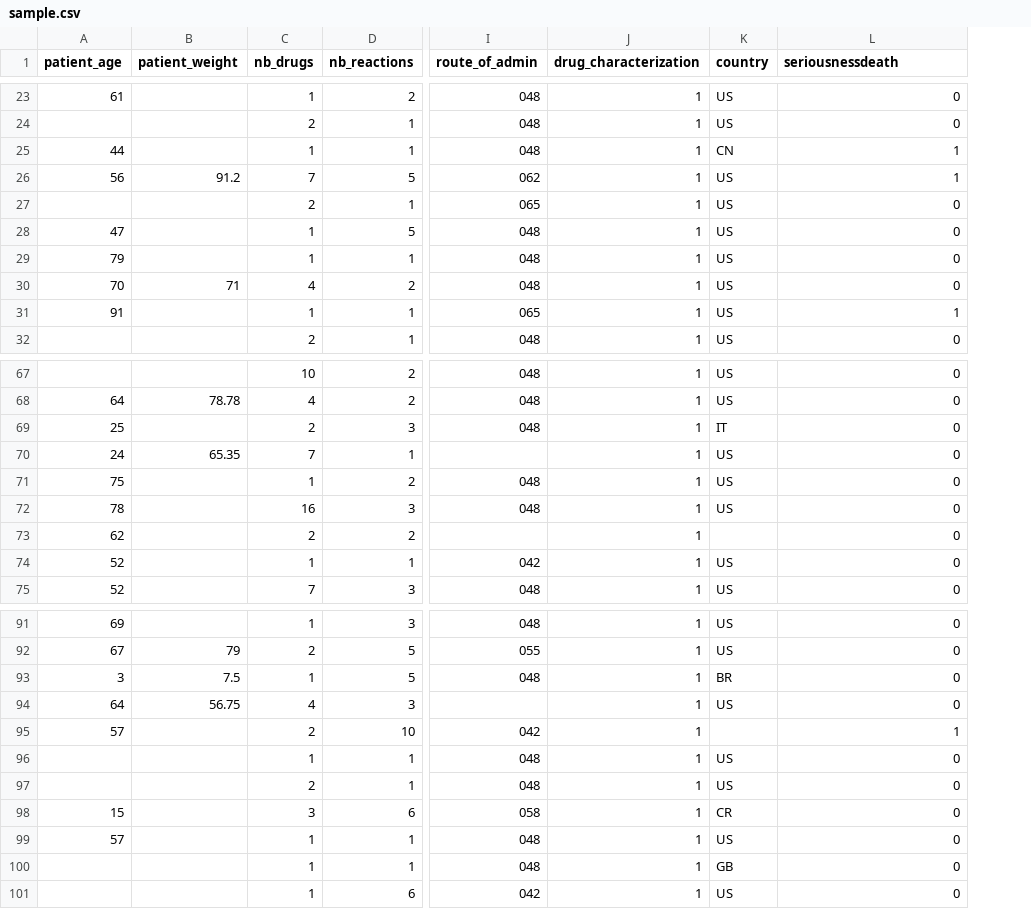
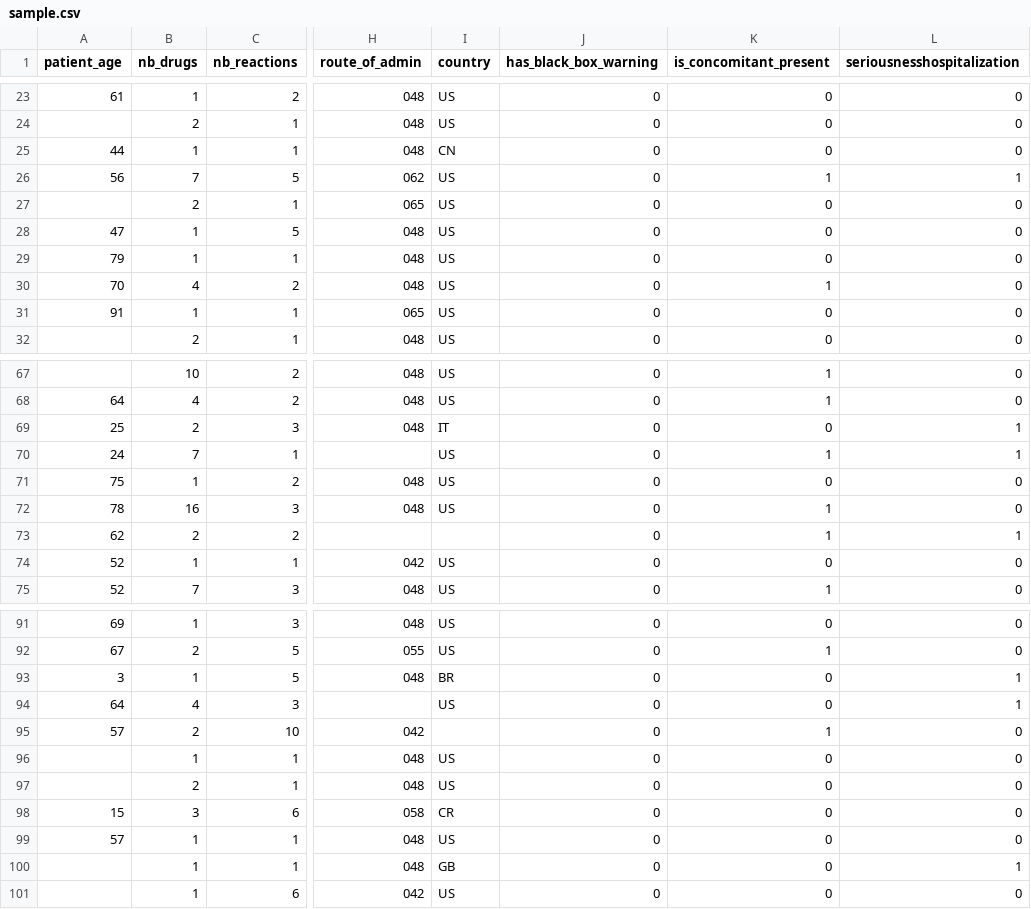
Before and after one commit to AmineElBiyadi/Machine_Learning_Project, a CSV file: data/sample.csv, drawn as a sheet; only a part is shown, gaps mark what is left out; removed rows and columns are numbered as before the commit, all else as after; the diff covers the shown part only; the diff names each change by its address in the sheet, - before the commit and + after, or states it on an @@ line.

```diff
--- a/data/sample.csv
+++ b/data/sample.csv
-column B (patient_weight), rows 26-30: 91.2 |  |  |  | 71; rows 68-70: 78.78 |  | 65.35; rows 92-94: 79 | 7.5 | 56.75
-column J (drug_characterization), rows 23-32: all 1; rows 67-75: all 1; rows 91-101: all 1
+column J (has_black_box_warning), rows 23-32: all 0; rows 67-75: all 0; rows 91-101: all 0
+column K (is_concomitant_present), rows 23-32: 0 | 0 | 0 | 1 | 0 | 0 | 0 | 1 | 0 | 0; rows 67-75: 1 | 1 | 0 | 1 | 0 | 1 | 1 | 0 | 1; rows 91-101: 0 | 1 | 0 | 0 | 1 | 0 | 0 | 0 | 0 | 0 | 0
-L1: seriousnessdeath
+L1: seriousnesshospitalization
-L25 (seriousnesshospitalization): 1
+L25 (seriousnesshospitalization): 0
-L31 (seriousnesshospitalization): 1
+L31 (seriousnesshospitalization): 0
-L69:L70 (seriousnesshospitalization): 0
+L69:L70 (seriousnesshospitalization): 1
-L73 (seriousnesshospitalization): 0
+L73 (seriousnesshospitalization): 1
-L93:L94 (seriousnesshospitalization): 0
+L93:L94 (seriousnesshospitalization): 1
-L95 (seriousnesshospitalization): 1
+L95 (seriousnesshospitalization): 0
-L100 (seriousnesshospitalization): 0
+L100 (seriousnesshospitalization): 1
```
Also changed, not shown: 11 edited cells elsewhere in this file, data/partial_3000.csv, data/partial_6000.csv, 44 other files.
